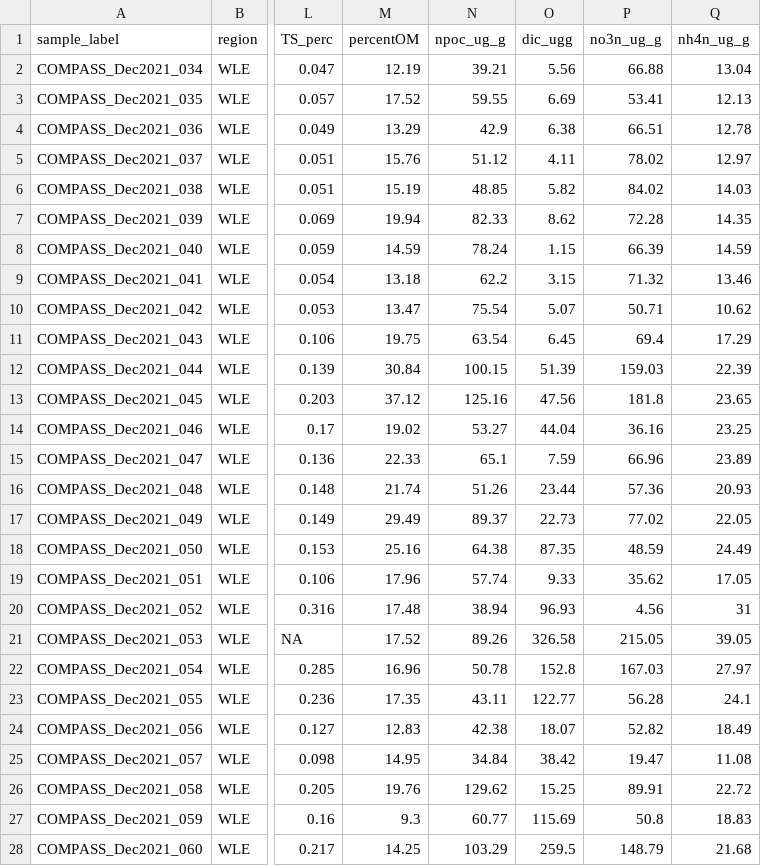
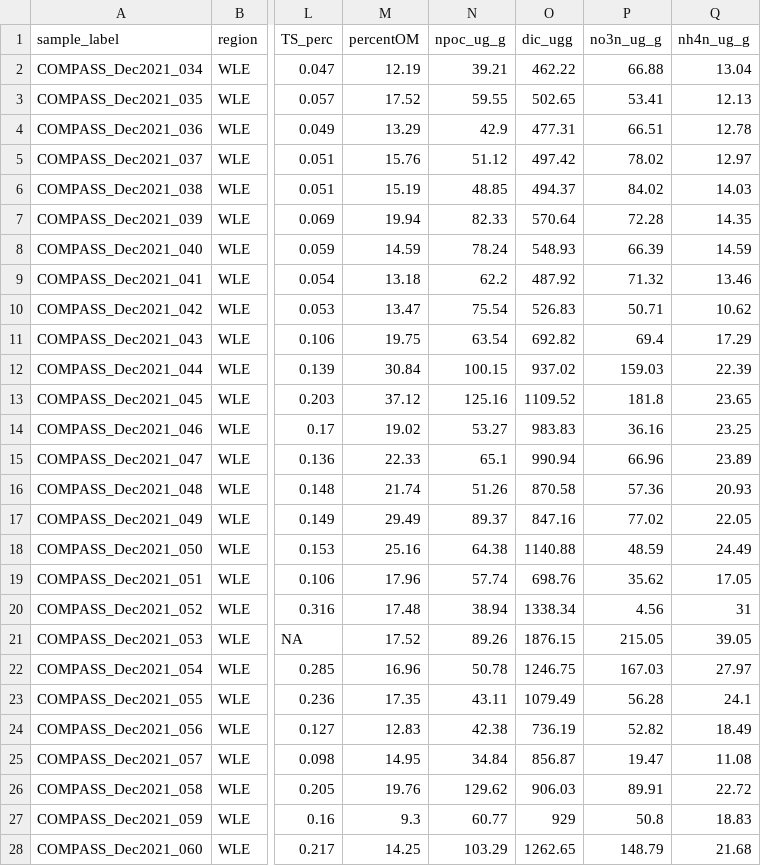
Before and after one commit to COMPASS-DOE/cmps-soil_characterization, a CSV file: 1-data/processed/chemistry_combined_wide.csv, drawn as a sheet; only a part is shown, gaps mark what is left out; the diff covers the shown part only; the diff names each change by its address in the sheet, - before the commit and + after, or states it on an @@ line.

```diff
--- a/1-data/processed/chemistry_combined_wide.csv
+++ b/1-data/processed/chemistry_combined_wide.csv
-O2 (dic_ugg): 5.56
+O2 (dic_ugg): 462.22
-O3 (dic_ugg): 6.69
+O3 (dic_ugg): 502.65
-O4 (dic_ugg): 6.38
+O4 (dic_ugg): 477.31
-O5 (dic_ugg): 4.11
+O5 (dic_ugg): 497.42
-O6 (dic_ugg): 5.82
+O6 (dic_ugg): 494.37
-O7 (dic_ugg): 8.62
+O7 (dic_ugg): 570.64
-O8 (dic_ugg): 1.15
+O8 (dic_ugg): 548.93
-O9 (dic_ugg): 3.15
+O9 (dic_ugg): 487.92
-O10 (dic_ugg): 5.07
+O10 (dic_ugg): 526.83
-O11 (dic_ugg): 6.45
+O11 (dic_ugg): 692.82
-O12 (dic_ugg): 51.39
+O12 (dic_ugg): 937.02
-O13 (dic_ugg): 47.56
+O13 (dic_ugg): 1109.52
-O14 (dic_ugg): 44.04
+O14 (dic_ugg): 983.83
-O15 (dic_ugg): 7.59
+O15 (dic_ugg): 990.94
-O16 (dic_ugg): 23.44
+O16 (dic_ugg): 870.58
-O17 (dic_ugg): 22.73
+O17 (dic_ugg): 847.16
-O18 (dic_ugg): 87.35
+O18 (dic_ugg): 1140.88
-O19 (dic_ugg): 9.33
+O19 (dic_ugg): 698.76
-O20 (dic_ugg): 96.93
+O20 (dic_ugg): 1338.34
-O21 (dic_ugg): 326.58
+O21 (dic_ugg): 1876.15
-O22 (dic_ugg): 152.8
+O22 (dic_ugg): 1246.75
-O23 (dic_ugg): 122.77
+O23 (dic_ugg): 1079.49
-O24 (dic_ugg): 18.07
+O24 (dic_ugg): 736.19
-O25 (dic_ugg): 38.42
+O25 (dic_ugg): 856.87
-O26 (dic_ugg): 15.25
+O26 (dic_ugg): 906.03
-O27 (dic_ugg): 115.69
+O27 (dic_ugg): 929
-O28 (dic_ugg): 259.5
+O28 (dic_ugg): 1262.65
```
Also changed, not shown: 138 edited cells elsewhere in this file, 1-data/processed/chemistry_combined_all_horizons.csv, 1-data/processed/chemistry_combined_surface_horizon.csv.
